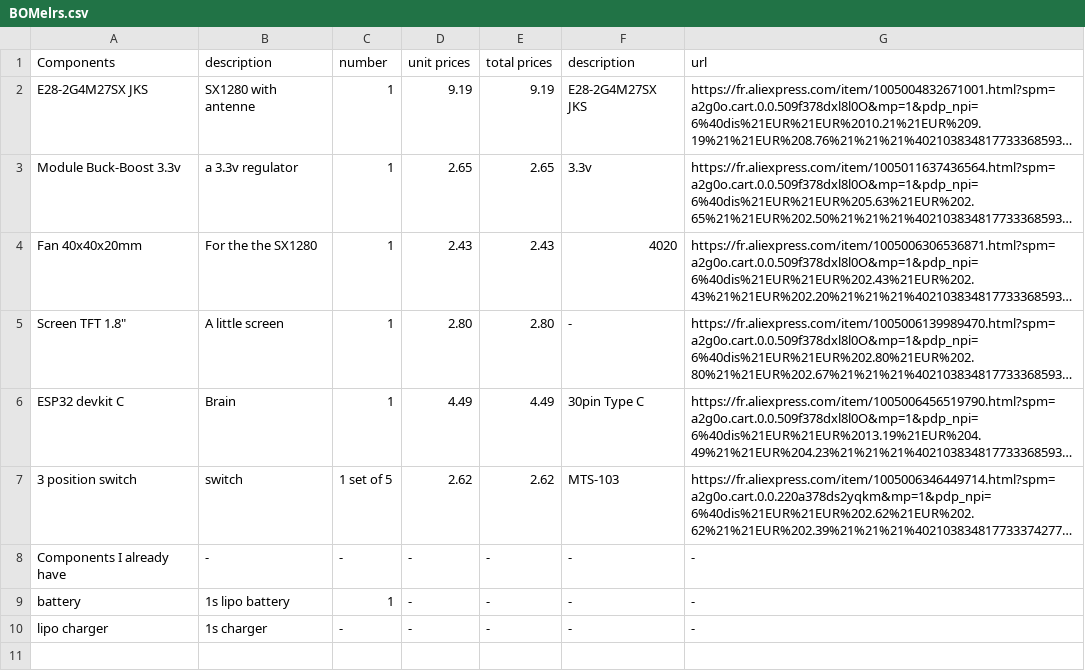
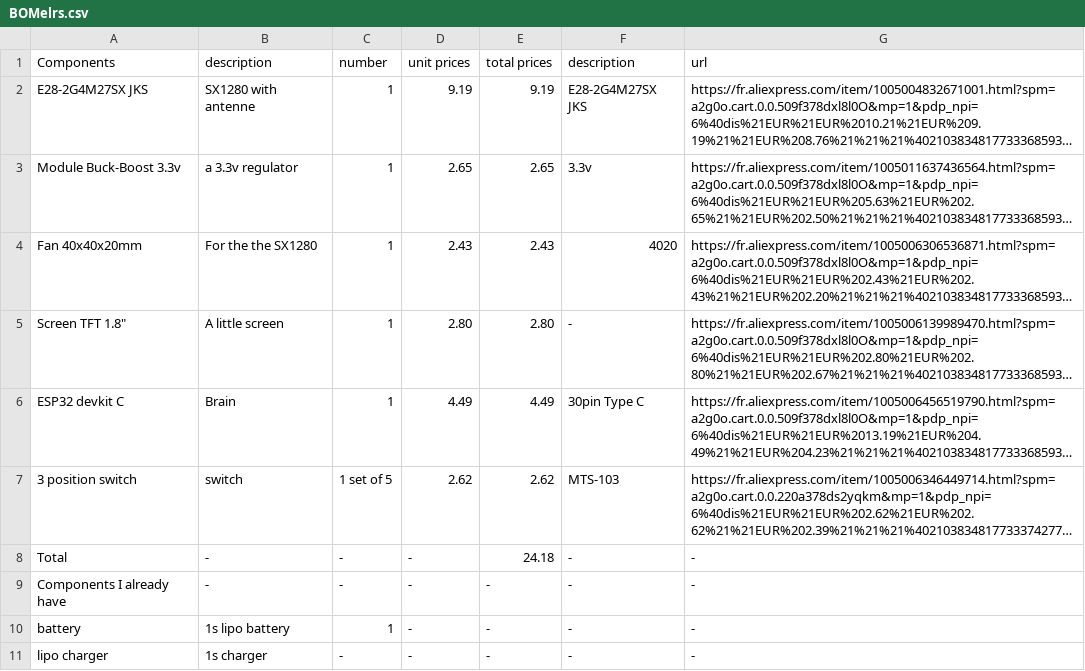
Before and after one commit to 417ludo/ElrsTrabsmitter, a CSV file: BOMelrs.csv, drawn as a sheet; long unchanged cells end in …; the diff names each change by its address in the sheet, - before the commit and + after, or states it on an @@ line.

Commit message:
Update BOMelrs.csv with total prices and components
Added total price calculation and updated component list.

```diff
--- a/BOMelrs.csv
+++ b/BOMelrs.csv
+row 8: Total | - | - | - | 24.18 | - | -
```
